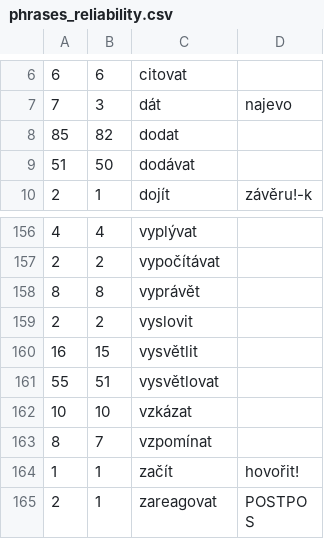
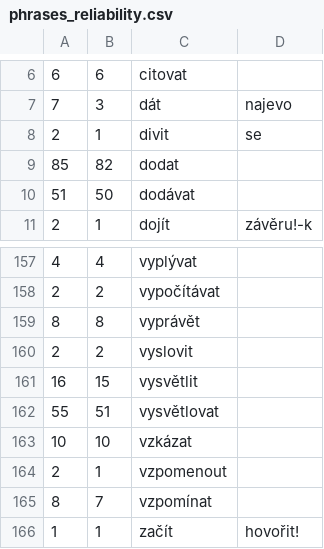
Before and after one commit to ufal/soudec, a CSV file: system/resources/phrases_reliability.csv, drawn as a sheet; only a part is shown, gaps mark what is left out; the shorter side is filled out with more unchanged rows; the diff names each change by its address in the sheet, - before the commit and + after, or states it on an @@ line.

Commit message:
'divit se' and 'vzpomenout' are new phrases
git-svn-id: https://svn.ms.mff.cuni.cz/svn/signal_a_sum/source_detection/Perl_UDPipeREST@127 a32e68db-fe4c-4835-81c6-61a328cef007

```diff
--- a/system/resources/phrases_reliability.csv
+++ b/system/resources/phrases_reliability.csv
+row 8: 2 | 1 | divit | se
+row 164: 2 | 1 | vzpomenout
```
Also changed, not shown: 1 other file.
